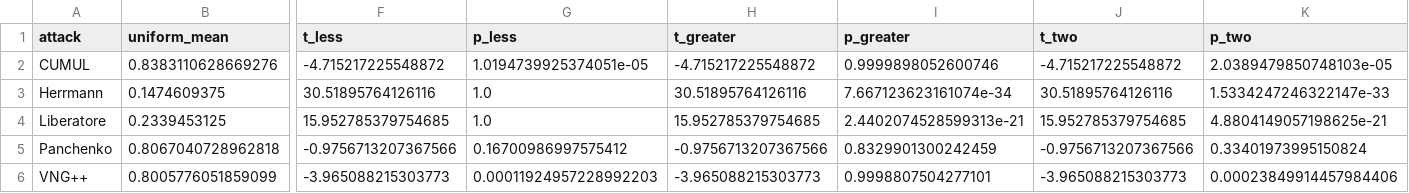
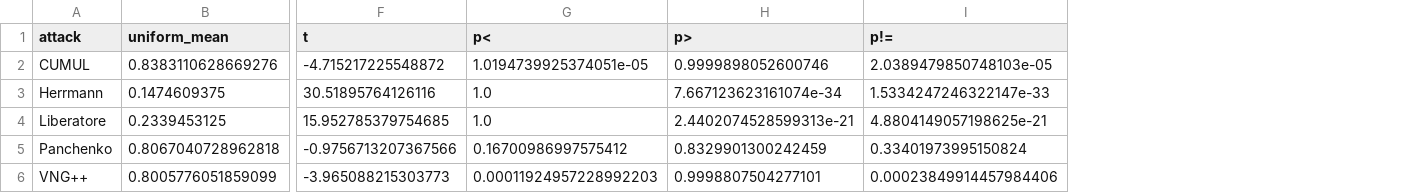
Before and after one commit to Traderjoe95/website-fingerprinting-thesis, a CSV file: results/score_significance_pkt.csv, drawn as a sheet; only a part is shown, gaps mark what is left out; removed rows and columns are numbered as before the commit, all else as after; the diff names each change by its address in the sheet, - before the commit and + after, or states it on an @@ line.

```diff
--- a/results/score_significance_pkt.csv
+++ b/results/score_significance_pkt.csv
-column H (t_greater), rows 2-6: -4.715217225548872 | 30.51895764126116 | 15.952785379754685 | -0.9756713207367566 | -3.965088215303773
-column J (t_two), rows 2-6: -4.715217225548872 | 30.51895764126116 | 15.952785379754685 | -0.9756713207367566 | -3.965088215303773
-F1: t_less
+F1: t
-G1: p_less
+G1: p<
-H1: p_greater
+H1: p>
-I1: p_two
+I1: p!=
```
Also changed, not shown: results/error_bound_closed_world.csv, results/error_bound_cw_significance_pkt.csv, 26 other files.
